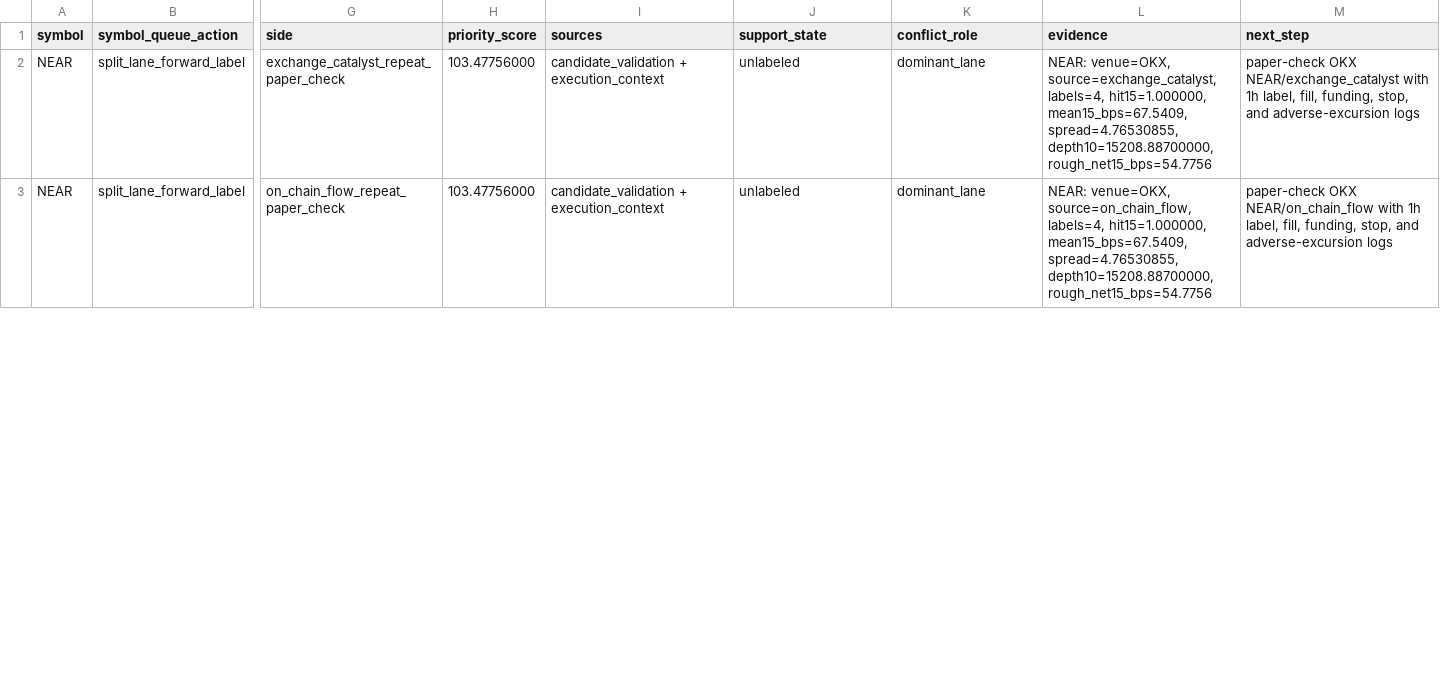
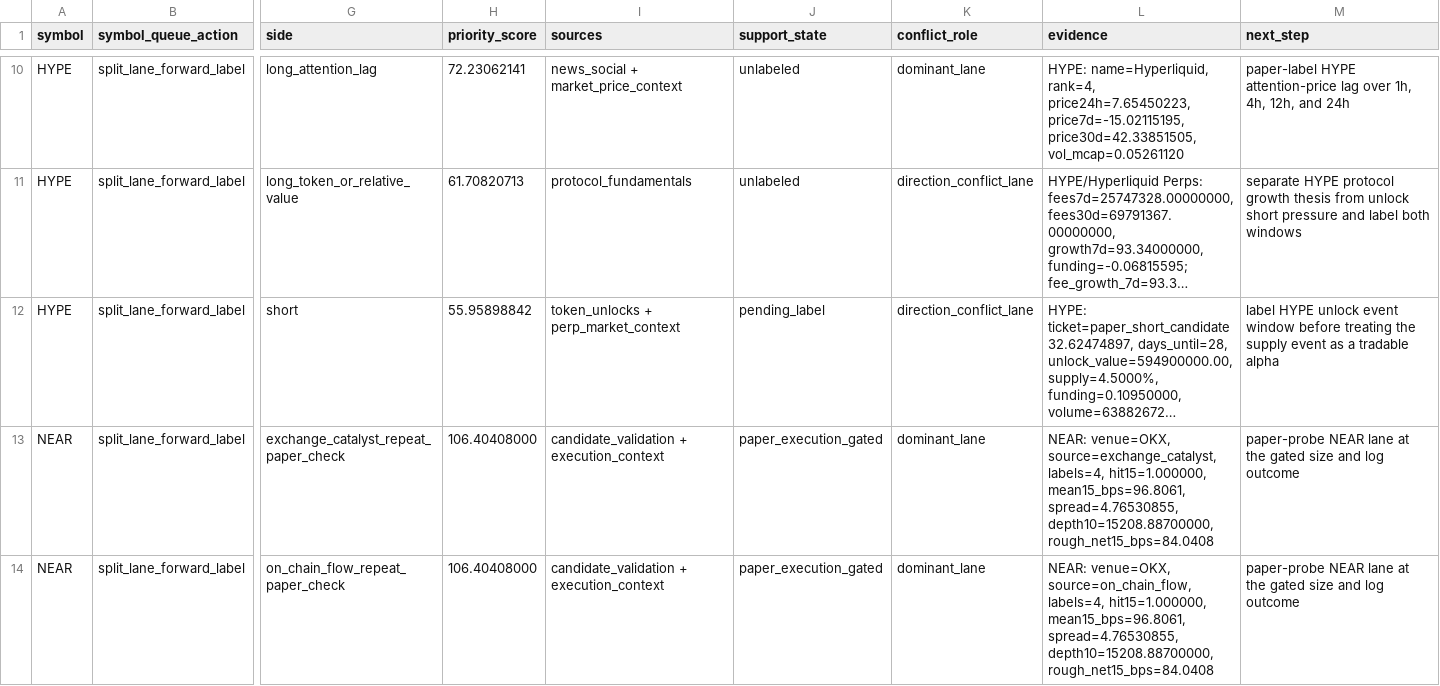
Before and after one commit to tomato414941/alpha-os, a CSV file: strategies/current_symbol_lane_split_review.csv, drawn as a sheet; only a part is shown, gaps mark what is left out; long unchanged cells end in …; addresses are those after the commit; the diff covers the shown part only; the diff names each change by its address in the sheet, - before the commit and + after, or states it on an @@ line.

Commit message:
strategy: refresh repeat candidate one hour labels

```diff
--- a/strategies/current_symbol_lane_split_review.csv
+++ b/strategies/current_symbol_lane_split_review.csv
@@ row 24 moved to row 10: HYPE @@
@@ row 25 moved to row 11: HYPE @@
@@ row 26 moved to row 12: HYPE @@
-H13:H14 (priority_score): 103.47756000
+H13:H14 (priority_score): 106.40408000
-J13:J14 (support_state): unlabeled
+J13:J14 (support_state): paper_execution_gated
-L13 (evidence): …labels=4, hit15=1.000000, mean15_bps=67.5409, spread=4.76530855, depth10=15208.88700000, rough_net15_bps=54.7756
+L13 (evidence): …labels=4, hit15=1.000000, mean15_bps=96.8061, spread=4.76530855, depth10=15208.88700000, rough_net15_bps=84.0408
-M13 (next_step): paper-check OKX NEAR/exchange_catalyst with 1h label, fill, funding, stop, and adverse-excursion logs
+M13 (next_step): paper-probe NEAR lane at the gated size and log outcome
-L14 (evidence): …labels=4, hit15=1.000000, mean15_bps=67.5409, spread=4.76530855, depth10=15208.88700000, rough_net15_bps=54.7756
+L14 (evidence): …labels=4, hit15=1.000000, mean15_bps=96.8061, spread=4.76530855, depth10=15208.88700000, rough_net15_bps=84.0408
-M14 (next_step): paper-check OKX NEAR/on_chain_flow with 1h label, fill, funding, stop, and adverse-excursion logs
+M14 (next_step): paper-probe NEAR lane at the gated size and log outcome
```
Also changed, not shown: 3 added rows, 5 moved rows and 18 edited cells elsewhere in this file, strategies/candidate_validation/current_followup_okx_repeat_forward_labels.csv, strategies/candidate_validation/current_followup_repeat_history_labels.csv, 19 other files.
